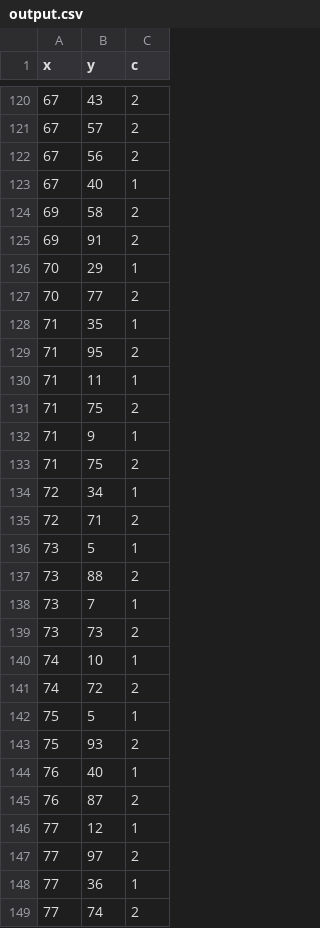
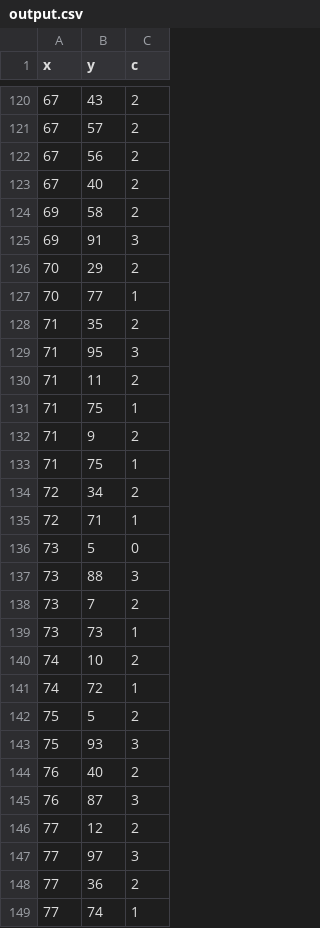
Before and after one commit to SamedAli/K-Means, a CSV file: output/output.csv, drawn as a sheet; only a part is shown, gaps mark what is left out; the diff covers the shown part only.

```diff
--- a/output/output.csv
+++ b/output/output.csv
@@ -122,28 +122,28 @@ x,y,c
 67,56,2
-67,40,1
+67,40,2
 69,58,2
-69,91,2
-70,29,1
-70,77,2
-71,35,1
-71,95,2
-71,11,1
-71,75,2
-71,9,1
-71,75,2
-72,34,1
-72,71,2
-73,5,1
-73,88,2
-73,7,1
-73,73,2
-74,10,1
-74,72,2
-75,5,1
-75,93,2
-76,40,1
-76,87,2
-77,12,1
-77,97,2
-77,36,1
-77,74,2
+69,91,3
+70,29,2
+70,77,1
+71,35,2
+71,95,3
+71,11,2
+71,75,1
+71,9,2
+71,75,1
+72,34,2
+72,71,1
+73,5,0
+73,88,3
+73,7,2
+73,73,1
+74,10,2
+74,72,1
+75,5,2
+75,93,3
+76,40,2
+76,87,3
+77,12,2
+77,97,3
+77,36,2
+77,74,1
```
Also changed, not shown: 78 edited cells elsewhere in this file, 5 other files.
